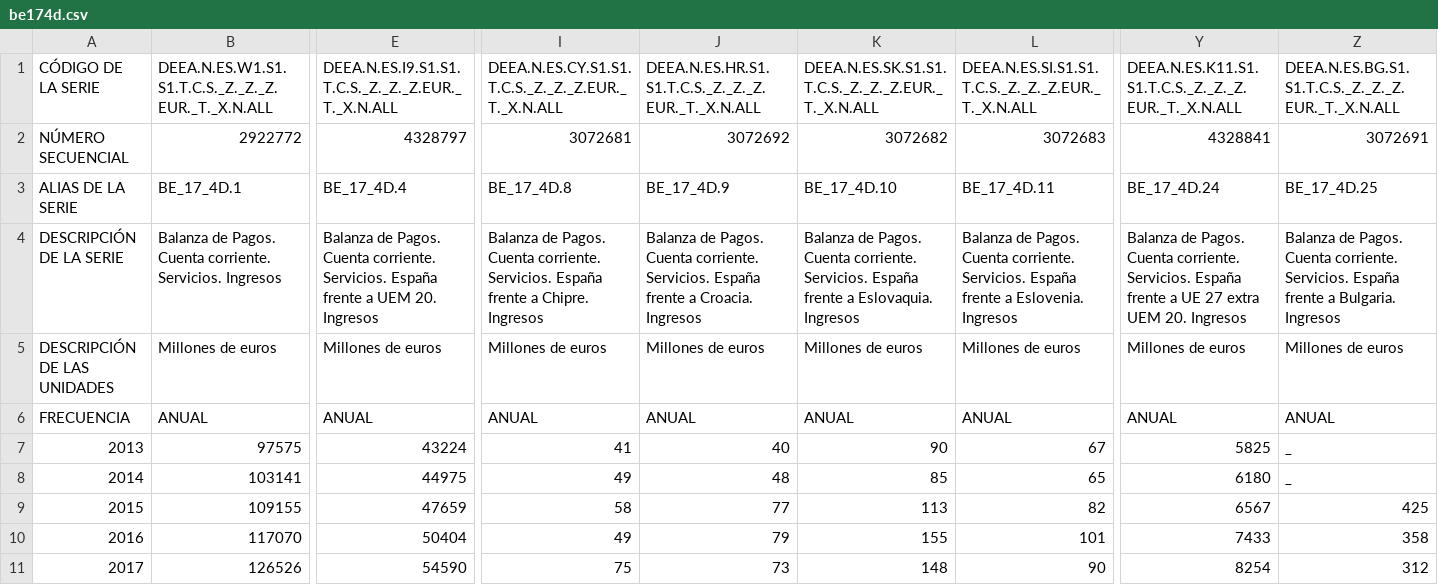
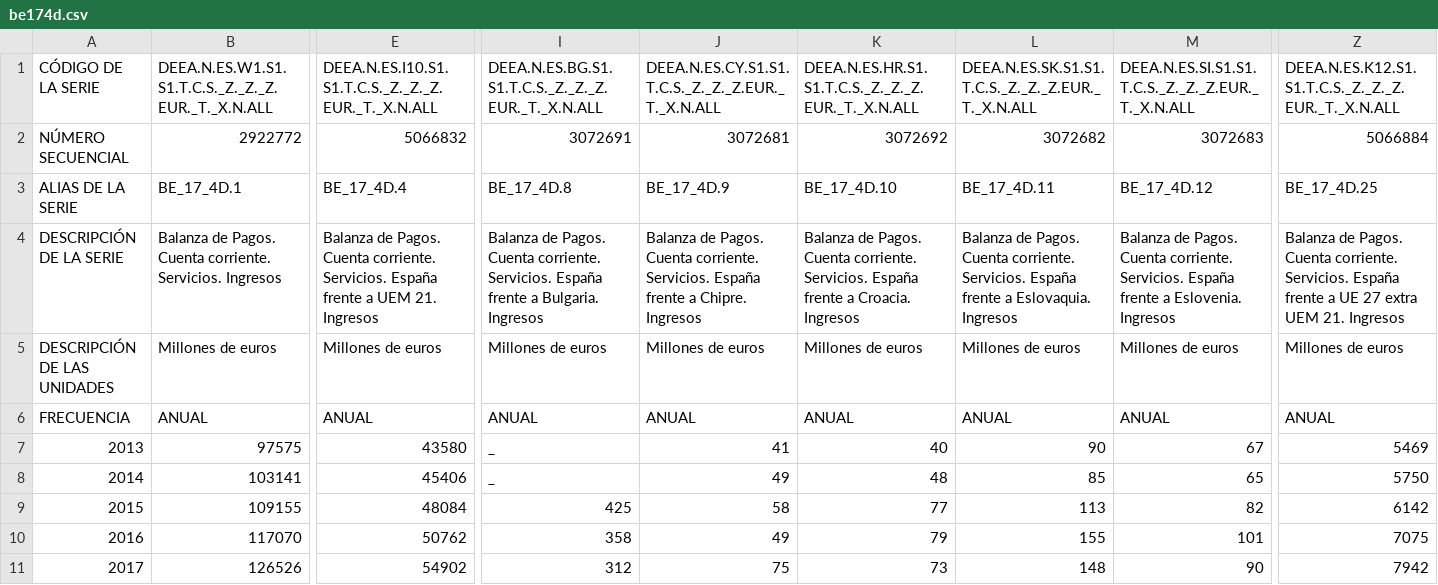
Before and after one commit to sergioargudosantiago/sergioargudosantiago.github.io, a CSV file: balanza/be174d.csv, drawn as a sheet; only a part is shown, gaps mark what is left out; removed rows and columns are numbered as before the commit, all else as after; the diff covers the shown part only; the diff names each change by its address in the sheet, - before the commit and + after, or states it on an @@ line.

```diff
--- a/balanza/be174d.csv
+++ b/balanza/be174d.csv
+column I, rows 1-11: DEEA.N.ES.BG.S1.S1.T.C.S._Z._Z._Z.EUR._T._X.N.ALL | 3072691 | BE_17_4D.8 | Balanza de Pagos. Cuenta corriente. Servicios. España frente a Bulgaria. Ingresos | Millones de euros | ANUAL | _ | _ | 425 | 358 | 312
-column Y, rows 1-11: DEEA.N.ES.K11.S1.S1.T.C.S._Z._Z._Z.EUR._T._X.N.ALL | 4328841 | BE_17_4D.24 | Balanza de Pagos. Cuenta corriente. Servicios. España frente a UE 27 extra UEM 20. Ingresos | Millones de euros | ANUAL | 5825 | 6180 | 6567 | 7433 | 8254
-E1: DEEA.N.ES.I9.S1.S1.T.C.S._Z._Z._Z.EUR._T._X.N.ALL
+E1: DEEA.N.ES.I10.S1.S1.T.C.S._Z._Z._Z.EUR._T._X.N.ALL
-Z1: DEEA.N.ES.BG.S1.S1.T.C.S._Z._Z._Z.EUR._T._X.N.ALL
+Z1: DEEA.N.ES.K12.S1.S1.T.C.S._Z._Z._Z.EUR._T._X.N.ALL
-E2: 4328797
+E2: 5066832
-Z2: 3072691
+Z2: 5066884
-J3: BE_17_4D.8
+J3: BE_17_4D.9
-K3: BE_17_4D.9
+K3: BE_17_4D.10
-L3: BE_17_4D.10
+L3: BE_17_4D.11
-M3: BE_17_4D.11
+M3: BE_17_4D.12
-E4: …a UEM 20. Ingresos
+E4: …a UEM 21. Ingresos
-Z4: …frente a Bulgaria. Ingresos
+Z4: …frente a UE 27 extra UEM 21. Ingresos
-E7: 43224
+E7: 43580
-Z7: _
+Z7: 5469
-E8: 44975
+E8: 45406
-Z8: _
+Z8: 5750
-E9: 47659
+E9: 48084
-Z9: 425
+Z9: 6142
-E10: 50404
+E10: 50762
-Z10: 358
+Z10: 7075
-E11: 54590
+E11: 54902
-Z11: 312
+Z11: 7942
```
Also changed, not shown: 1 added row and 26 edited cells elsewhere in this file, balanza/be1701.csv, balanza/be174a.csv, 32 other files.
